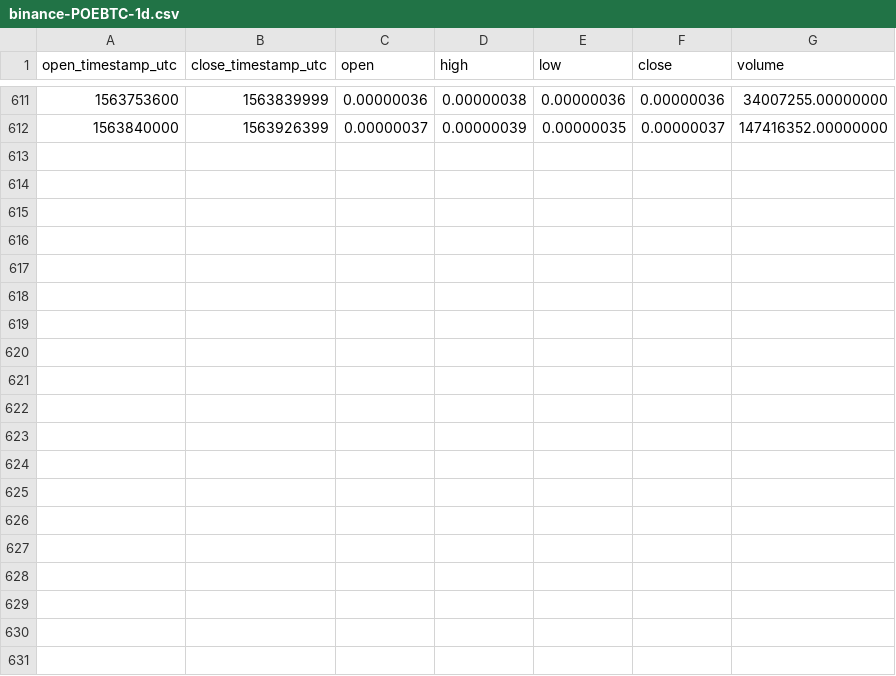
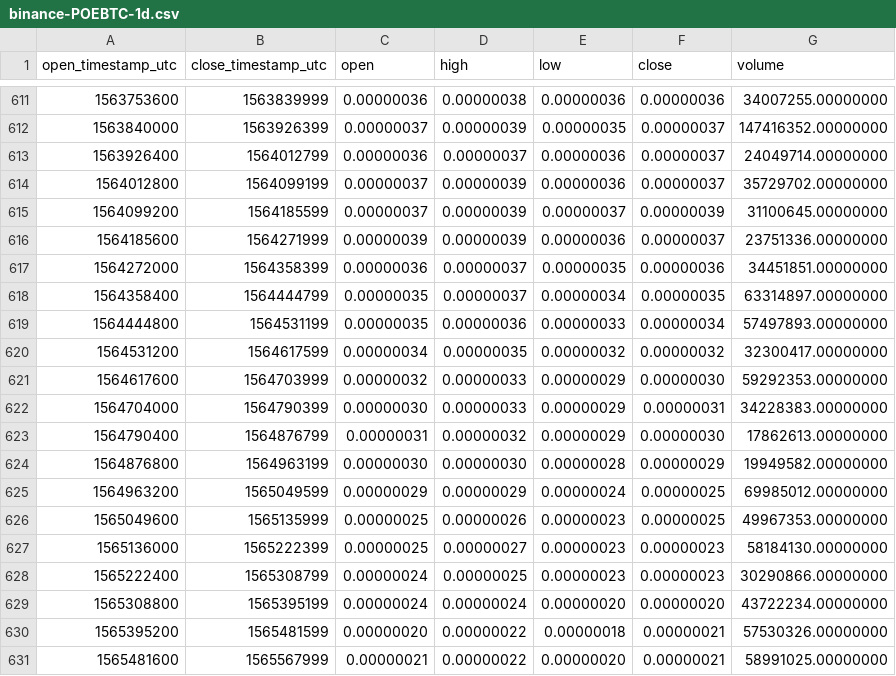
Before and after one commit to cryptobigbro/binance-POEBTC, a CSV file: binance-POEBTC-1d.csv, drawn as a sheet; only a part is shown, gaps mark what is left out; the diff names each change by its address in the sheet, - before the commit and + after, or states it on an @@ line.

Commit message:
Update OHLCV data.

```diff
--- a/binance-POEBTC-1d.csv
+++ b/binance-POEBTC-1d.csv
+row 613: 1563926400 | 1564012799 | 0.00000036 | 0.00000037 | 0.00000036 | 0.00000037 | 24049714.00000000
+row 614: 1564012800 | 1564099199 | 0.00000037 | 0.00000039 | 0.00000036 | 0.00000037 | 35729702.00000000
+row 615: 1564099200 | 1564185599 | 0.00000037 | 0.00000039 | 0.00000037 | 0.00000039 | 31100645.00000000
+row 616: 1564185600 | 1564271999 | 0.00000039 | 0.00000039 | 0.00000036 | 0.00000037 | 23751336.00000000
+row 617: 1564272000 | 1564358399 | 0.00000036 | 0.00000037 | 0.00000035 | 0.00000036 | 34451851.00000000
+row 618: 1564358400 | 1564444799 | 0.00000035 | 0.00000037 | 0.00000034 | 0.00000035 | 63314897.00000000
+row 619: 1564444800 | 1564531199 | 0.00000035 | 0.00000036 | 0.00000033 | 0.00000034 | 57497893.00000000
+row 620: 1564531200 | 1564617599 | 0.00000034 | 0.00000035 | 0.00000032 | 0.00000032 | 32300417.00000000
+row 621: 1564617600 | 1564703999 | 0.00000032 | 0.00000033 | 0.00000029 | 0.00000030 | 59292353.00000000
+row 622: 1564704000 | 1564790399 | 0.00000030 | 0.00000033 | 0.00000029 | 0.00000031 | 34228383.00000000
+row 623: 1564790400 | 1564876799 | 0.00000031 | 0.00000032 | 0.00000029 | 0.00000030 | 17862613.00000000
+row 624: 1564876800 | 1564963199 | 0.00000030 | 0.00000030 | 0.00000028 | 0.00000029 | 19949582.00000000
+row 625: 1564963200 | 1565049599 | 0.00000029 | 0.00000029 | 0.00000024 | 0.00000025 | 69985012.00000000
+row 626: 1565049600 | 1565135999 | 0.00000025 | 0.00000026 | 0.00000023 | 0.00000025 | 49967353.00000000
+row 627: 1565136000 | 1565222399 | 0.00000025 | 0.00000027 | 0.00000023 | 0.00000023 | 58184130.00000000
+row 628: 1565222400 | 1565308799 | 0.00000024 | 0.00000025 | 0.00000023 | 0.00000023 | 30290866.00000000
+row 629: 1565308800 | 1565395199 | 0.00000024 | 0.00000024 | 0.00000020 | 0.00000020 | 43722234.00000000
+row 630: 1565395200 | 1565481599 | 0.00000020 | 0.00000022 | 0.00000018 | 0.00000021 | 57530326.00000000
+row 631: 1565481600 | 1565567999 | 0.00000021 | 0.00000022 | 0.00000020 | 0.00000021 | 58991025.00000000
```
Also changed, not shown: binance-POEBTC-1M.csv, binance-POEBTC-1w.csv, 1 other file.
